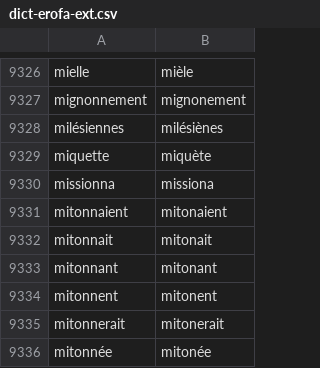
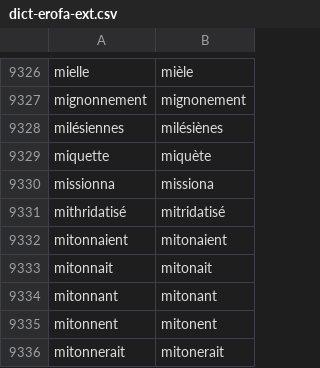
Before and after one commit to v-gb/ortografe, a CSV file: data/homemade/dict-erofa-ext.csv, drawn as a sheet; only a part is shown, gaps mark what is left out; the shorter side is filled out with more unchanged rows; the diff names each change by its address in the sheet, - before the commit and + after, or states it on an @@ line.

Commit message:
dict: random fixes/simplications

```diff
--- a/data/homemade/dict-erofa-ext.csv
+++ b/data/homemade/dict-erofa-ext.csv
+row 9331: mithridatisé | mitridatisé
```
Also changed, not shown: 1 other file.
